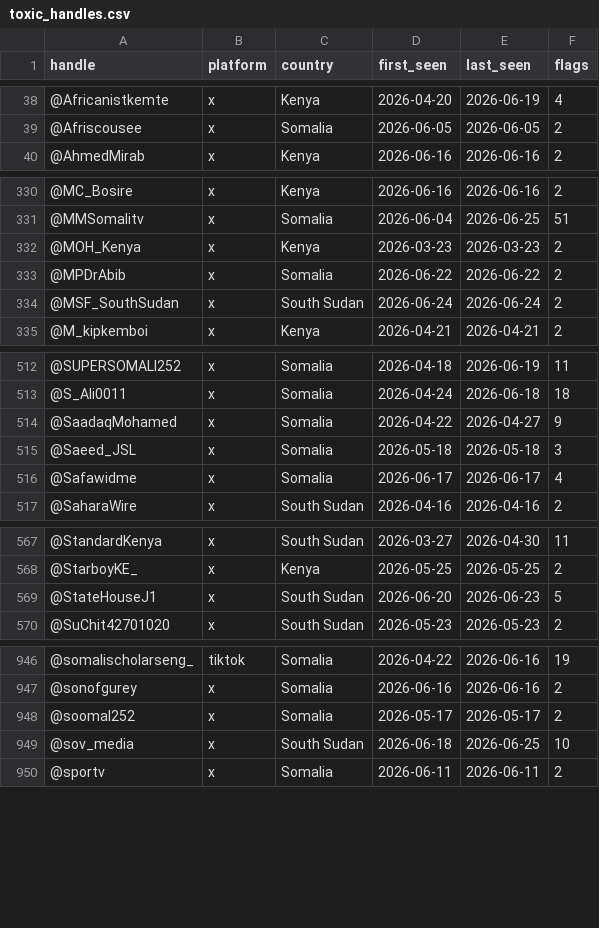
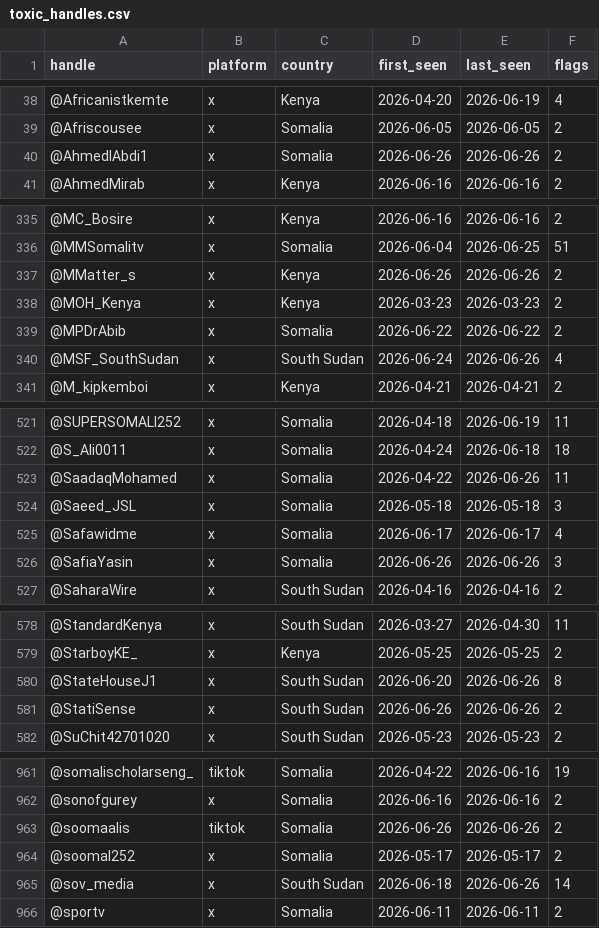
Before and after one commit to KSvend/IRIS, a CSV file: monitoring/autolearn/toxic_handles.csv, drawn as a sheet; only a part is shown, gaps mark what is left out; the diff covers the shown part only.

```diff
--- a/monitoring/autolearn/toxic_handles.csv
+++ b/monitoring/autolearn/toxic_handles.csv
@@ -39,2 +39,3 @@ handle,platform,country,first_seen,last_seen,flags
 @Afriscousee,x,Somalia,2026-06-05,2026-06-05,2
+@AhmedIAbdi1,x,Somalia,2026-06-26,2026-06-26,2
 @AhmedMirab,x,Kenya,2026-06-16,2026-06-16,2
@@ -331,5 +336,6 @@ handle,platform,country,first_seen,last_seen,flags
 @MMSomalitv,x,Somalia,2026-06-04,2026-06-25,51
+@MMatter_s,x,Kenya,2026-06-26,2026-06-26,2
 @MOH_Kenya,x,Kenya,2026-03-23,2026-03-23,2
 @MPDrAbib,x,Somalia,2026-06-22,2026-06-22,2
-@MSF_SouthSudan,x,South Sudan,2026-06-24,2026-06-24,2
+@MSF_SouthSudan,x,South Sudan,2026-06-24,2026-06-26,4
 @M_kipkemboi,x,Kenya,2026-04-21,2026-04-21,2
@@ -513,5 +522,6 @@ handle,platform,country,first_seen,last_seen,flags
 @S_Ali0011,x,Somalia,2026-04-24,2026-06-18,18
-@SaadaqMohamed,x,Somalia,2026-04-22,2026-04-27,9
+@SaadaqMohamed,x,Somalia,2026-04-22,2026-06-26,11
 @Saeed_JSL,x,Somalia,2026-05-18,2026-05-18,3
 @Safawidme,x,Somalia,2026-06-17,2026-06-17,4
+@SafiaYasin,x,Somalia,2026-06-26,2026-06-26,3
 @SaharaWire,x,South Sudan,2026-04-16,2026-04-16,2
@@ -568,3 +579,4 @@ handle,platform,country,first_seen,last_seen,flags
 @StarboyKE_,x,Kenya,2026-05-25,2026-05-25,2
-@StateHouseJ1,x,South Sudan,2026-06-20,2026-06-23,5
+@StateHouseJ1,x,South Sudan,2026-06-20,2026-06-26,8
+@StatiSense,x,South Sudan,2026-06-26,2026-06-26,2
 @SuChit42701020,x,South Sudan,2026-05-23,2026-05-23,2
@@ -947,4 +962,5 @@ handle,platform,country,first_seen,last_seen,flags
 @sonofgurey,x,Somalia,2026-06-16,2026-06-16,2
+@soomaalis,tiktok,Somalia,2026-06-26,2026-06-26,2
 @soomal252,x,Somalia,2026-05-17,2026-05-17,2
-@sov_media,x,South Sudan,2026-06-18,2026-06-25,10
+@sov_media,x,South Sudan,2026-06-18,2026-06-26,14
 @sportv,x,Somalia,2026-06-11,2026-06-11,2
```
Also changed, not shown: 12 added rows and 16 edited cells elsewhere in this file, monitoring/autolearn/learned_keywords_hs.csv, monitoring/autolearn/narrative_discoveries.csv, 7 other files.
